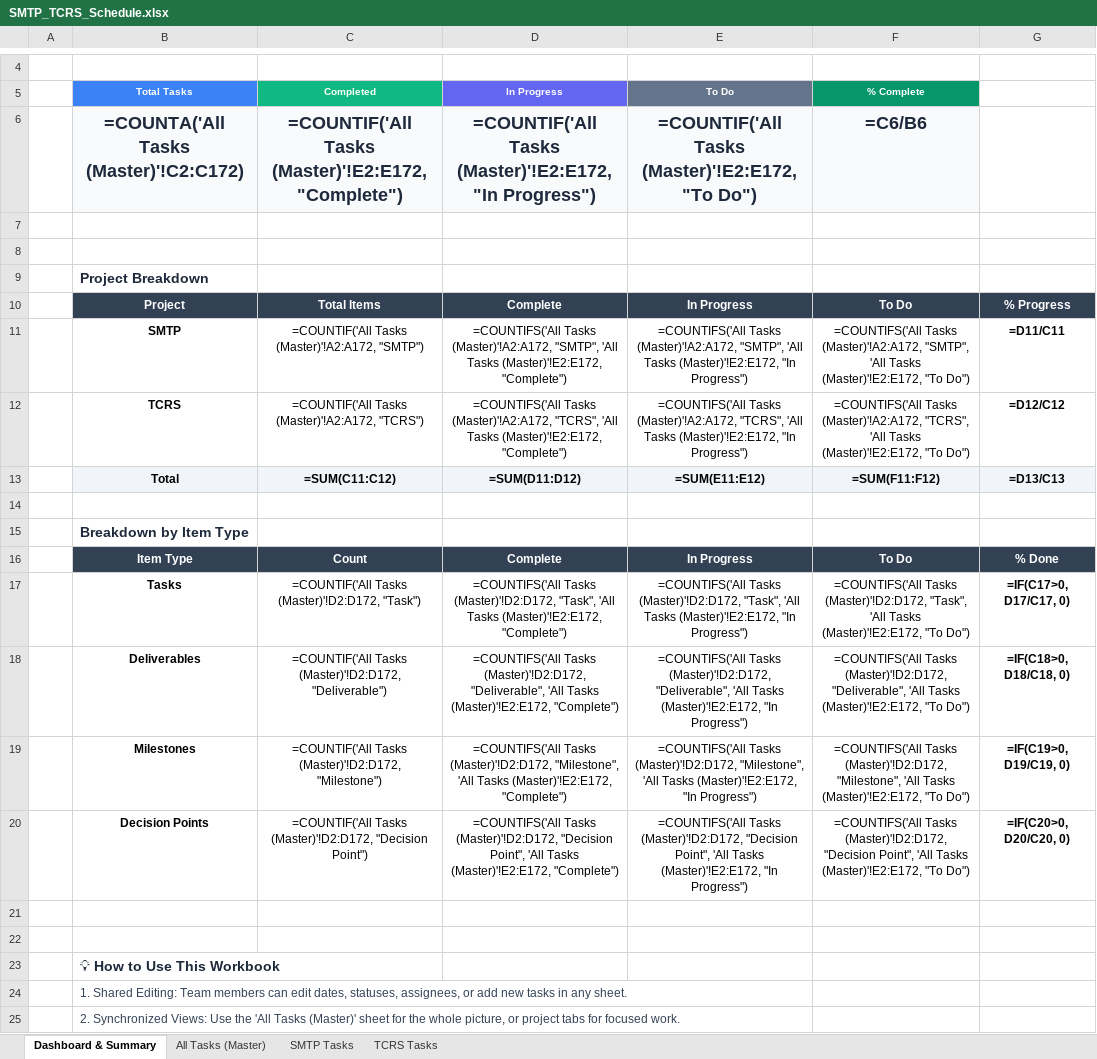
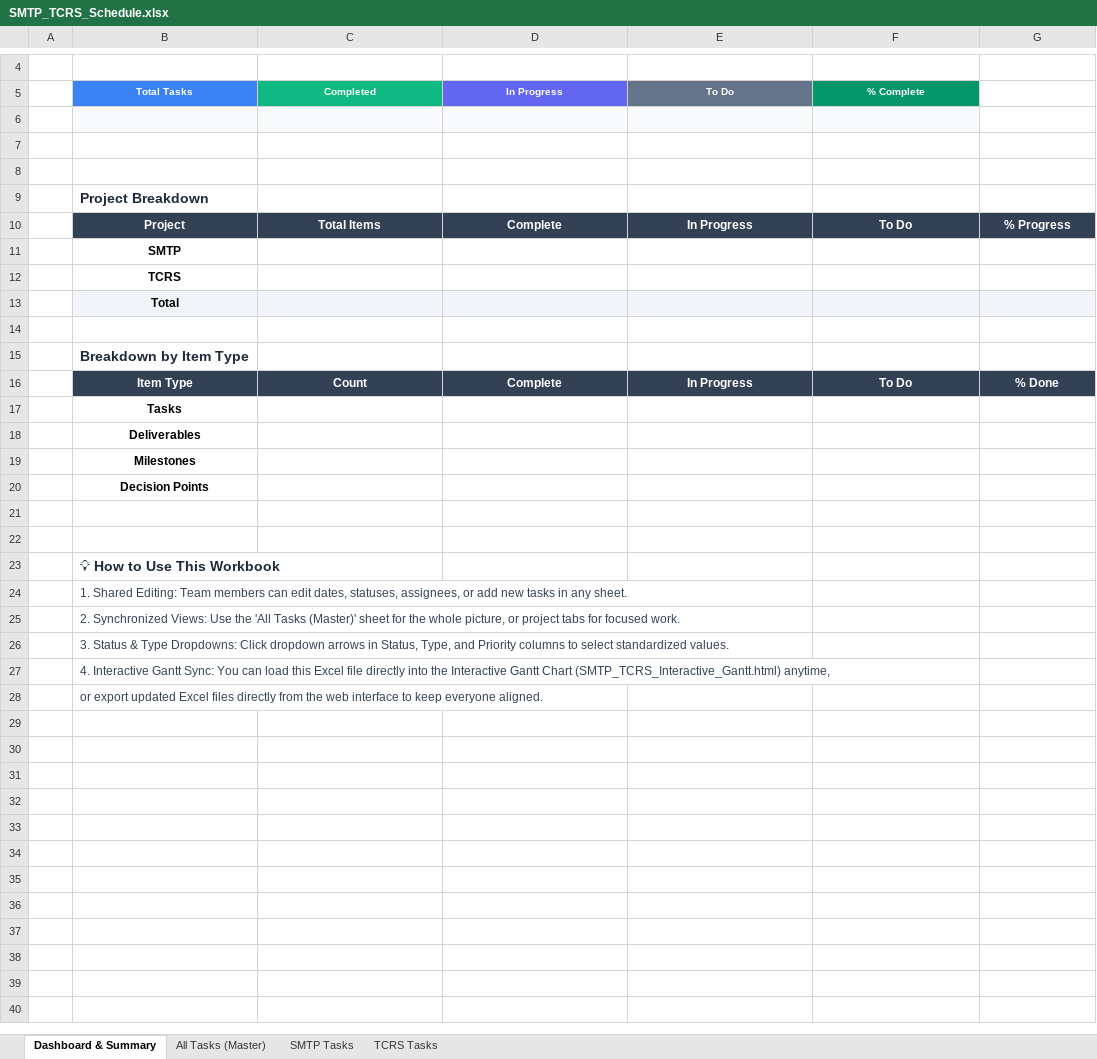
Before and after one commit to lsl-Transpo/SMTP_TCRS_Gantt, an Excel workbook: SMTP_TCRS_Schedule.xlsx, sheet Dashboard & Summary, drawn as a sheet; only a part is shown, gaps mark what is left out; the shorter side is filled out with more unchanged rows; values as stored, in another font and other column widths than the file's, no borders; formulas without a stored value are shown as written; removed rows and columns are numbered as before the commit, all else as after; the diff names each change by its address in the sheet, - before the commit and + after, or states it on an @@ line.

```diff
--- a/SMTP_TCRS_Schedule.xlsx (sheet Dashboard & Summary)
+++ b/SMTP_TCRS_Schedule.xlsx (sheet Dashboard & Summary)
-row 6:  | =COUNTA('All Tasks (Master)'!C2:C172) | =COUNTIF('All Tasks (Master)'!E2:E172, "Complete") | =COUNTIF('All Tasks (Master)'!E2:E172, "In Progress") | =COUNTIF('All Tasks (Master)'!E2:E172, "To Do") | =C6/B6
+row 6: (empty)
-row 11:  | SMTP | =COUNTIF('All Tasks (Master)'!A2:A172, "SMTP") | =COUNTIFS('All Tasks (Master)'!A2:A172, "SMTP", 'All Tasks (Master)'!E2:E172, "Complete") | =COUNTIFS('All Tasks (Master)'!A2:A172, "SMTP", 'All Tasks (Master)'!E2:E172, "In Progress") | =COUNTIFS('All Tasks (Master)'!A2:A172, "SMTP", 'All Tasks (Master)'!E2:E172, "To Do") | =D11/C11
-row 12:  | TCRS | =COUNTIF('All Tasks (Master)'!A2:A172, "TCRS") | =COUNTIFS('All Tasks (Master)'!A2:A172, "TCRS", 'All Tasks (Master)'!E2:E172, "Complete") | =COUNTIFS('All Tasks (Master)'!A2:A172, "TCRS", 'All Tasks (Master)'!E2:E172, "In Progress") | =COUNTIFS('All Tasks (Master)'!A2:A172, "TCRS", 'All Tasks (Master)'!E2:E172, "To Do") | =D12/C12
-row 13:  | Total | =SUM(C11:C12) | =SUM(D11:D12) | =SUM(E11:E12) | =SUM(F11:F12) | =D13/C13
+row 11:  | SMTP
+row 12:  | TCRS
+row 13:  | Total
-row 17:  | Tasks | =COUNTIF('All Tasks (Master)'!D2:D172, "Task") | =COUNTIFS('All Tasks (Master)'!D2:D172, "Task", 'All Tasks (Master)'!E2:E172, "Complete") | =COUNTIFS('All Tasks (Master)'!D2:D172, "Task", 'All Tasks (Master)'!E2:E172, "In Progress") | =COUNTIFS('All Tasks (Master)'!D2:D172, "Task", 'All Tasks (Master)'!E2:E172, "To Do") | =IF(C17>0, D17/C17, 0)
-row 18:  | Deliverables | =COUNTIF('All Tasks (Master)'!D2:D172, "Deliverable") | =COUNTIFS('All Tasks (Master)'!D2:D172, "Deliverable", 'All Tasks (Master)'!E2:E172, "Complete") | =COUNTIFS('All Tasks (Master)'!D2:D172, "Deliverable", 'All Tasks (Master)'!E2:E172, "In Progress") | =COUNTIFS('All Tasks (Master)'!D2:D172, "Deliverable", 'All Tasks (Master)'!E2:E172, "To Do") | =IF(C18>0, D18/C18, 0)
-row 19:  | Milestones | =COUNTIF('All Tasks (Master)'!D2:D172, "Milestone") | =COUNTIFS('All Tasks (Master)'!D2:D172, "Milestone", 'All Tasks (Master)'!E2:E172, "Complete") | =COUNTIFS('All Tasks (Master)'!D2:D172, "Milestone", 'All Tasks (Master)'!E2:E172, "In Progress") | =COUNTIFS('All Tasks (Master)'!D2:D172, "Milestone", 'All Tasks (Master)'!E2:E172, "To Do") | =IF(C19>0, D19/C19, 0)
-row 20:  | Decision Points | =COUNTIF('All Tasks (Master)'!D2:D172, "Decision Point") | =COUNTIFS('All Tasks (Master)'!D2:D172, "Decision Point", 'All Tasks (Master)'!E2:E172, "Complete") | =COUNTIFS('All Tasks (Master)'!D2:D172, "Decision Point", 'All Tasks (Master)'!E2:E172, "In Progress") | =COUNTIFS('All Tasks (Master)'!D2:D172, "Decision Point", 'All Tasks (Master)'!E2:E172, "To Do") | =IF(C20>0, D20/C20, 0)
+row 17:  | Tasks
+row 18:  | Deliverables
+row 19:  | Milestones
+row 20:  | Decision Points
```
Also changed, not shown: sheet All Tasks (Master), sheet SMTP Tasks, sheet TCRS Tasks, 2 other files.
